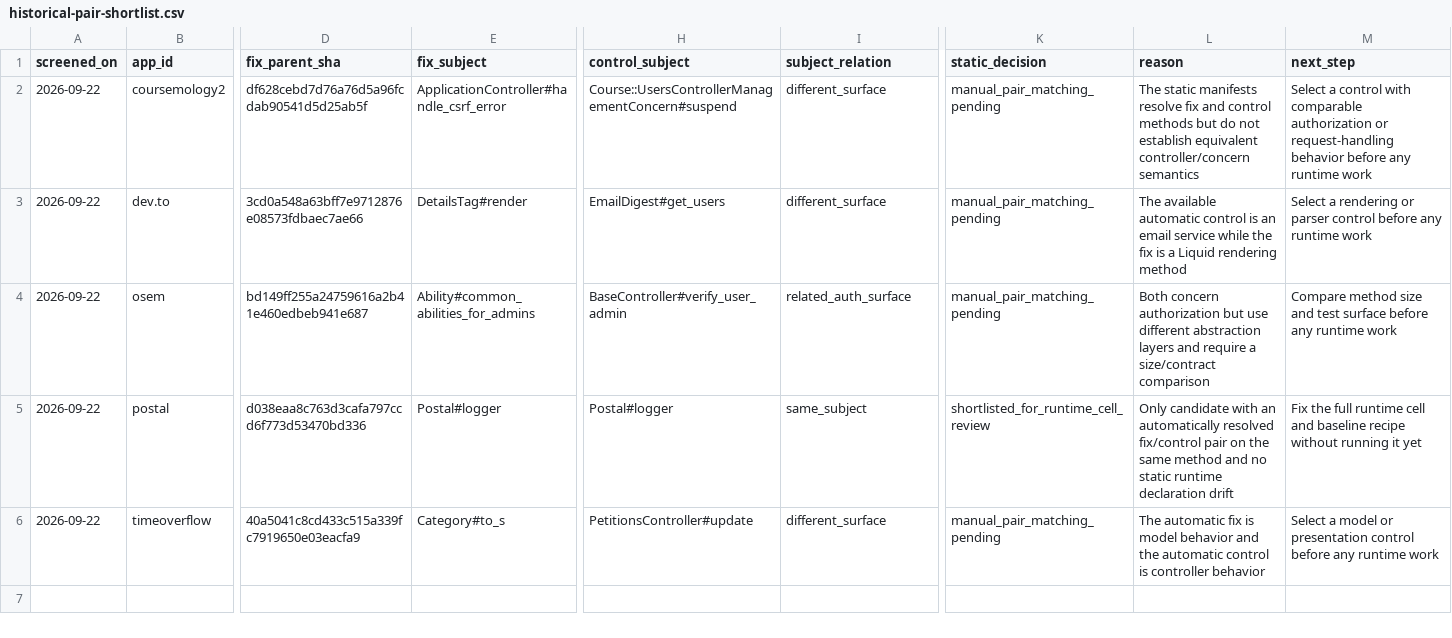
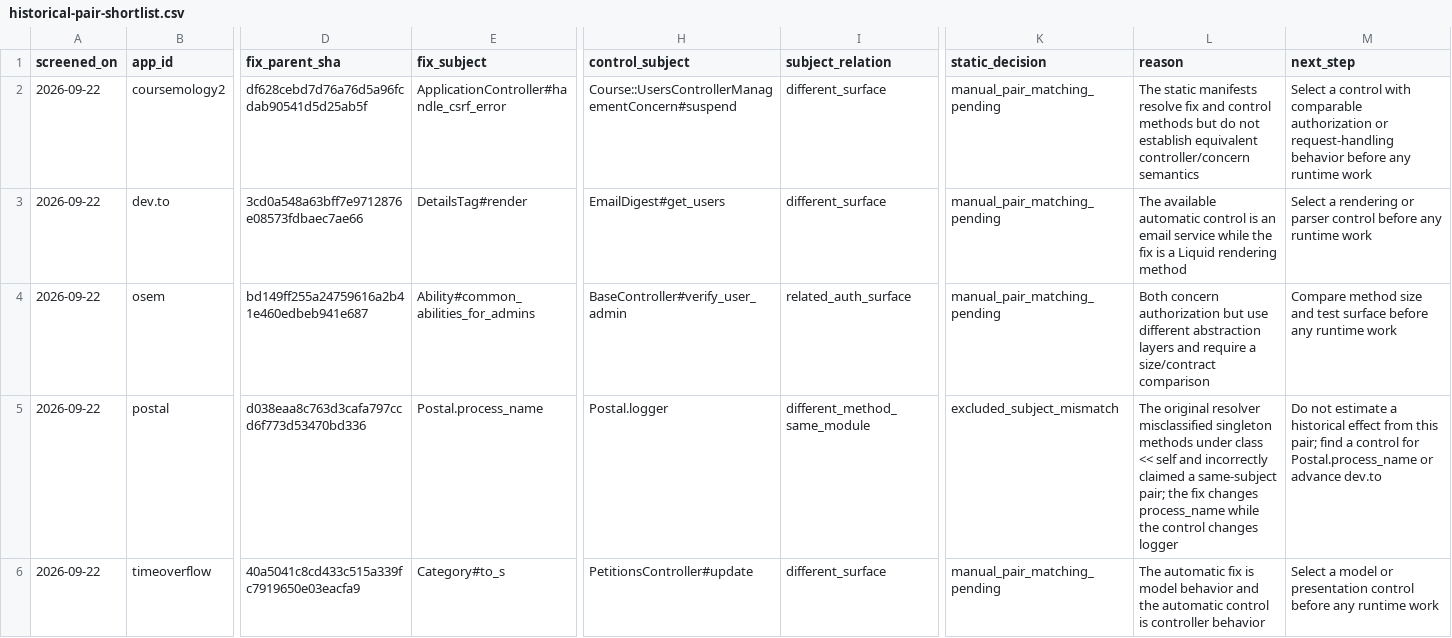
Before and after one commit to nazamoresco/mutation-testing-ruby, a CSV file: research/historical-pair-shortlist.csv, drawn as a sheet; only a part is shown, gaps mark what is left out; the diff names each change by its address in the sheet, - before the commit and + after, or states it on an @@ line.

```diff
--- a/research/historical-pair-shortlist.csv
+++ b/research/historical-pair-shortlist.csv
-E5 (fix_subject): Postal#logger
+E5 (fix_subject): Postal.process_name
-H5 (control_subject): Postal#logger
+H5 (control_subject): Postal.logger
-I5 (subject_relation): same_subject
+I5 (subject_relation): different_method_same_module
-K5 (static_decision): shortlisted_for_runtime_cell_review
+K5 (static_decision): excluded_subject_mismatch
-L5 (reason): Only candidate with an automatically resolved fix/control pair on the same method and no static runtime declaration drift
+L5 (reason): The original resolver misclassified singleton methods under class << self and incorrectly claimed a same-subject pair; the fix changes process_name while the control changes logger
-M5 (next_step): Fix the full runtime cell and baseline recipe without running it yet
+M5 (next_step): Do not estimate a historical effect from this pair; find a control for Postal.process_name or advance dev.to
```
Also changed, not shown: research/mutation-runs.csv, research/pair-compatibility.csv, 3 other files.
